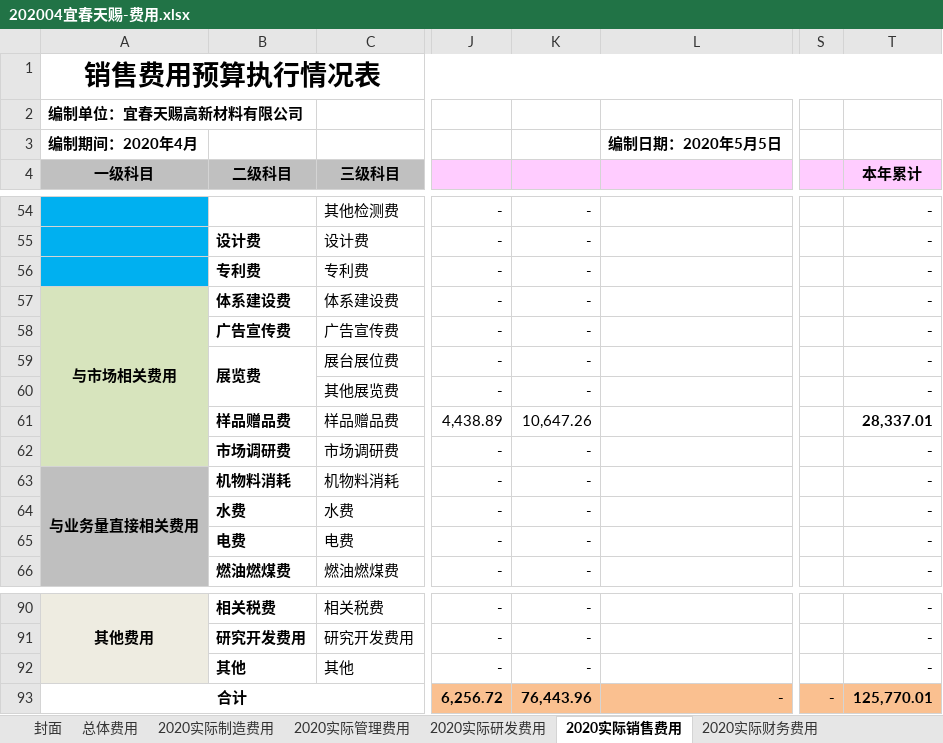
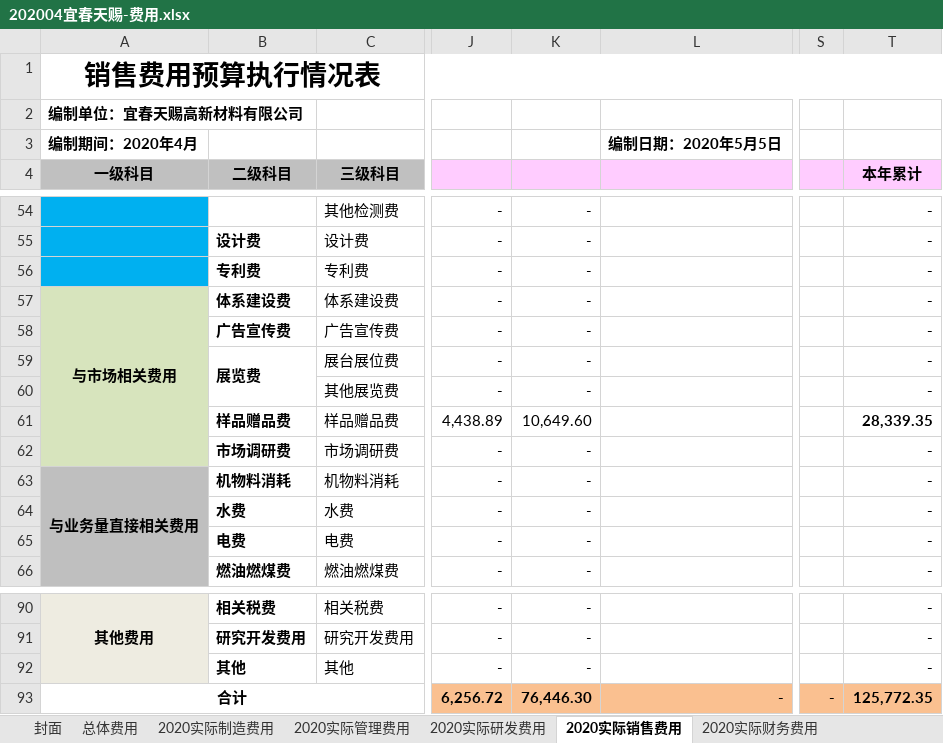
Before and after one commit to chenzhipeng-hqu/python, an Excel workbook: datas/费用合并底稿/202004/202004宜春天赐-费用.xlsx, sheet 2020实际销售费用, drawn as a sheet; only a part is shown, gaps mark what is left out; values as stored, in another font and other column widths than the file's, no borders; the diff names each change by its address in the sheet, - before the commit and + after, or states it on an @@ line.

```diff
--- a/datas/费用合并底稿/202004/202004宜春天赐-费用.xlsx (sheet 2020实际销售费用)
+++ b/datas/费用合并底稿/202004/202004宜春天赐-费用.xlsx (sheet 2020实际销售费用)
-K61: 10,647.26
+K61: 10,649.60
-T61 (本年累计): 28,337.01
+T61 (本年累计): 28,339.35
-K93: 76,443.96
+K93: 76,446.30
-T93 (本年累计): 125,770.01
+T93 (本年累计): 125,772.35
```
Also changed, not shown: sheet 2020实际研发费用, sheet 总体费用, sheet 2020实际管理费用, formulas that keep their value, charts or pictures, datas/费用合并底稿/202004/202004中天鸿锂-费用.xlsx, datas/费用合并底稿/202004/202004有机硅报表-费用.xlsx, 5 other files.
